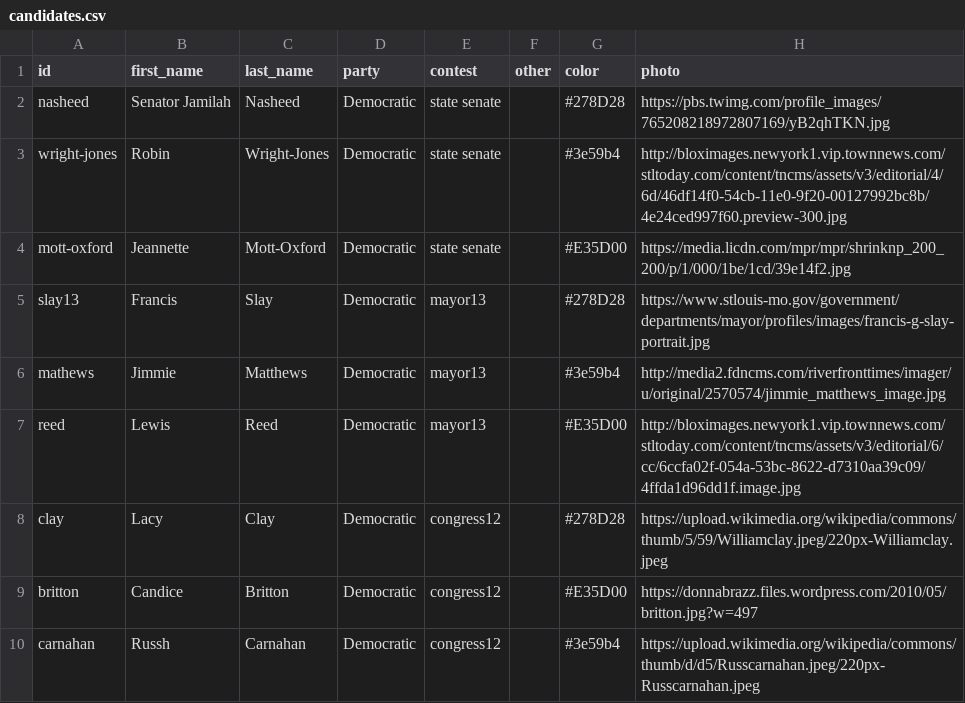
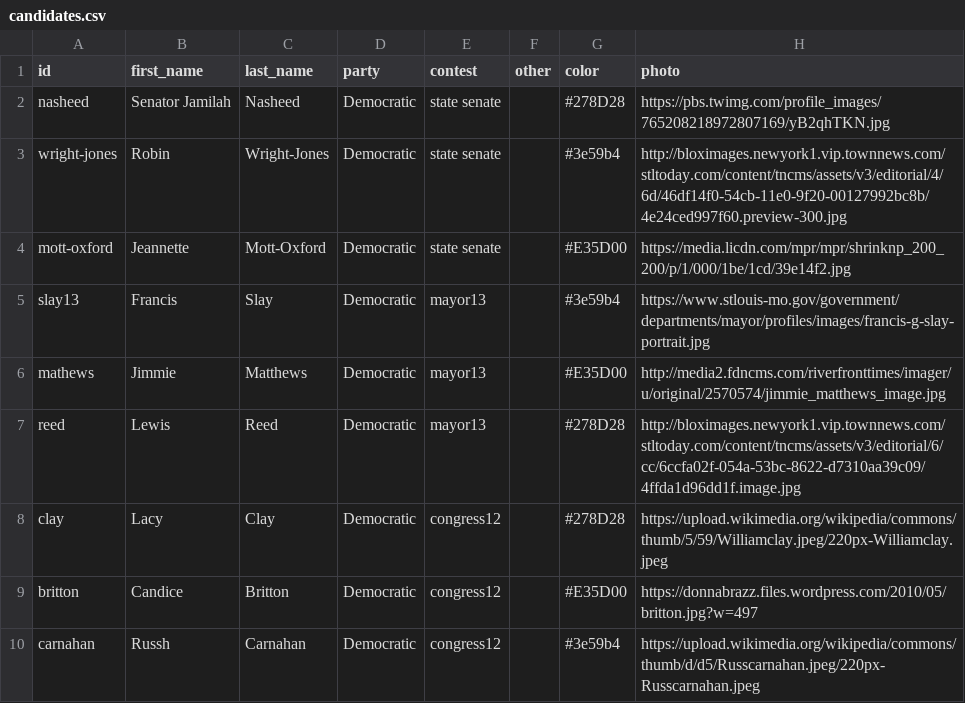
Before and after one commit to PJ2146/PJ2146.github.io, a CSV file: data/candidates.csv, drawn as a sheet.

Commit message:
Auto-update

```diff
--- a/data/candidates.csv
+++ b/data/candidates.csv
@@ -4,5 +4,5 @@ wright-jones,Robin,Wright-Jones,Democratic,state senate,,#3e59b4,http://bloximag
 mott-oxford,Jeannette,Mott-Oxford,Democratic,state senate,,#E35D00,https://media.licdn.com/mpr/mpr/shrinknp_200_200/p/1/000/1be/1cd/39e14f2.jpg
-slay13,Francis,Slay,Democratic,mayor13,,#278D28,https://www.stlouis-mo.gov/government/departments/mayor/profiles/images/francis-g-slay-portrait.jpg
-mathews,Jimmie,Matthews,Democratic,mayor13,,#3e59b4,http://media2.fdncms.com/riverfronttimes/imager/u/original/2570574/jimmie_matthews_image.jpg
-reed,Lewis,Reed,Democratic,mayor13,,#E35D00,http://bloximages.newyork1.vip.townnews.com/stltoday.com/content/tncms/assets/v3/editorial/6/cc/6ccfa02f-054a-53bc-8622-d7310aa39c09/4ffda1d96dd1f.image.jpg
+slay13,Francis,Slay,Democratic,mayor13,,#3e59b4,https://www.stlouis-mo.gov/government/departments/mayor/profiles/images/francis-g-slay-portrait.jpg
+mathews,Jimmie,Matthews,Democratic,mayor13,,#E35D00,http://media2.fdncms.com/riverfronttimes/imager/u/original/2570574/jimmie_matthews_image.jpg
+reed,Lewis,Reed,Democratic,mayor13,,#278D28,http://bloximages.newyork1.vip.townnews.com/stltoday.com/content/tncms/assets/v3/editorial/6/cc/6ccfa02f-054a-53bc-8622-d7310aa39c09/4ffda1d96dd1f.image.jpg
 clay,Lacy,Clay,Democratic,congress12,,#278D28,https://upload.wikimedia.org/wikipedia/commons/thumb/5/59/Williamclay.jpeg/220px-Williamclay.jpeg
```
